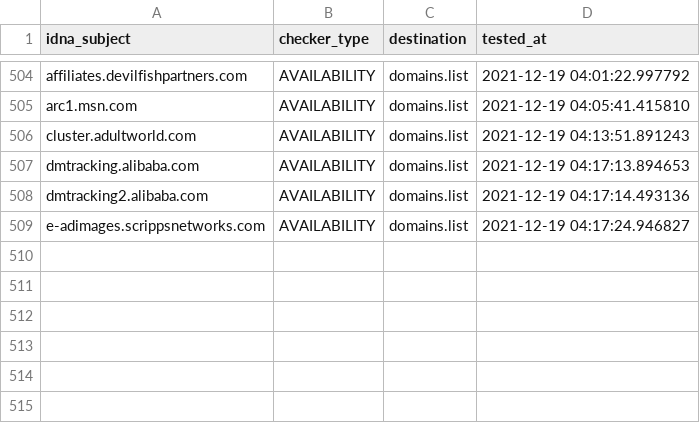
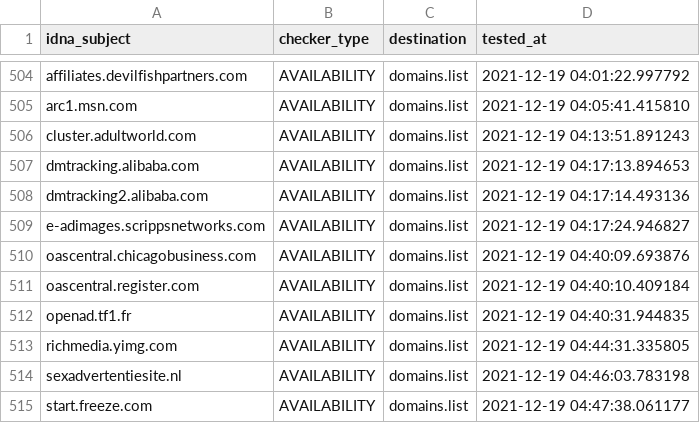
Before and after one commit to Ultimate-Hosts-Blacklist/Ads_Disconnect.me, a CSV file: .pyfunceble/inactive.csv, drawn as a sheet; only a part is shown, gaps mark what is left out.

```diff
--- a/.pyfunceble/inactive.csv
+++ b/.pyfunceble/inactive.csv
@@ -509 +509,7 @@ dmtracking2.alibaba.com,AVAILABILITY,domains.list,2021-12-19 04:17:14.493136
 e-adimages.scrippsnetworks.com,AVAILABILITY,domains.list,2021-12-19 04:17:24.946827
+oascentral.chicagobusiness.com,AVAILABILITY,domains.list,2021-12-19 04:40:09.693876
+oascentral.register.com,AVAILABILITY,domains.list,2021-12-19 04:40:10.409184
+openad.tf1.fr,AVAILABILITY,domains.list,2021-12-19 04:40:31.944835
+richmedia.yimg.com,AVAILABILITY,domains.list,2021-12-19 04:44:31.335805
+sexadvertentiesite.nl,AVAILABILITY,domains.list,2021-12-19 04:46:03.783198
+start.freeze.com,AVAILABILITY,domains.list,2021-12-19 04:47:38.061177
```
Also changed, not shown: 14 other files.
